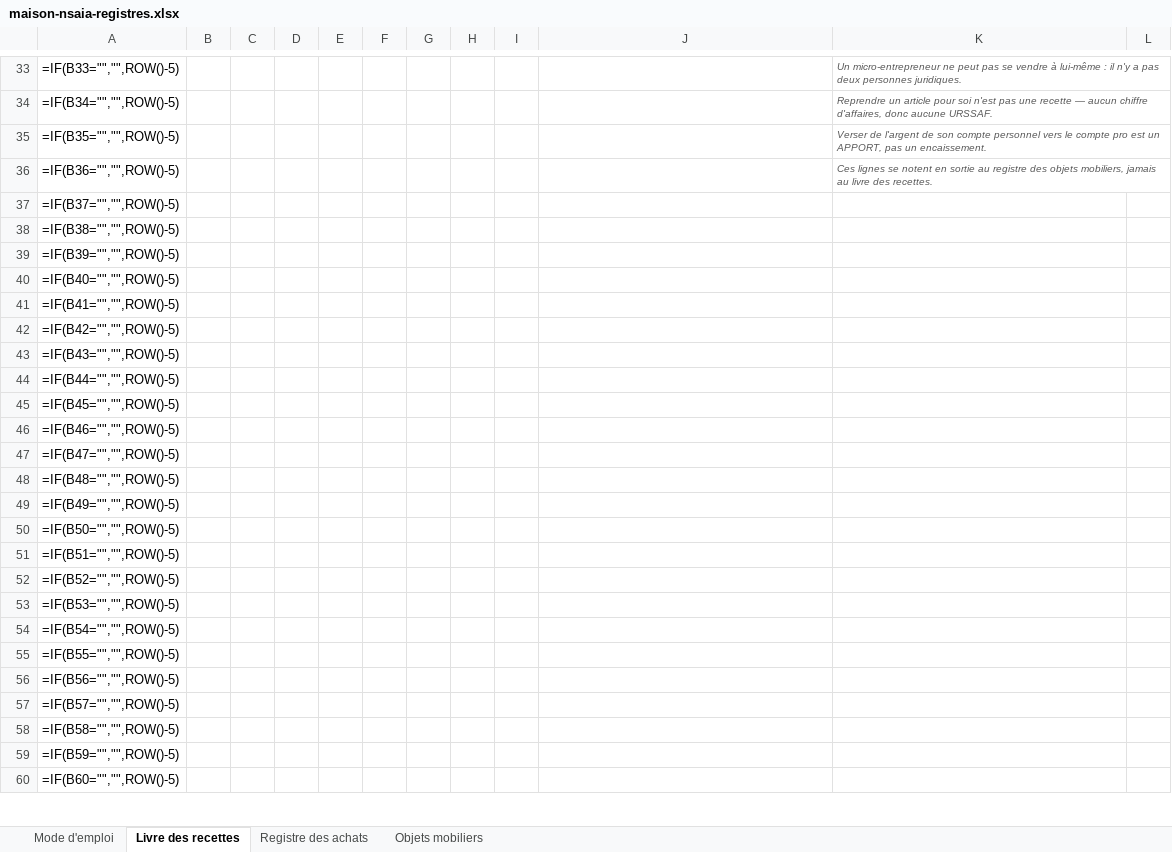
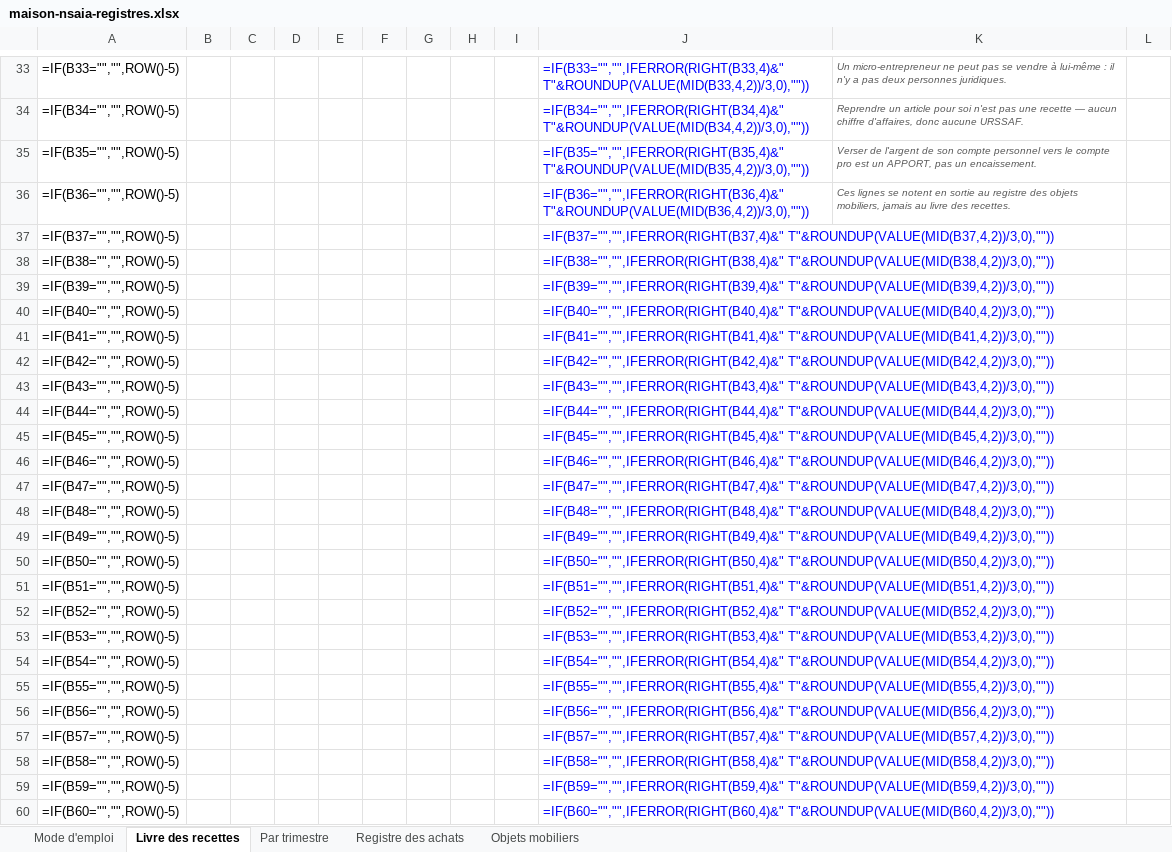
Before and after one commit to ninislegamer/ps4, an Excel workbook: exports/maison-nsaia-registres.xlsx, sheet Livre des recettes, drawn as a sheet; only a part is shown, gaps mark what is left out; values as stored, in another font and other column widths than the file's, no borders; formulas without a stored value are shown as written; the diff covers the shown part only; the diff names each change by its address in the sheet, - before the commit and + after, or states it on an @@ line.

```diff
--- a/exports/maison-nsaia-registres.xlsx (sheet Livre des recettes)
+++ b/exports/maison-nsaia-registres.xlsx (sheet Livre des recettes)
+sheet tab: Par trimestre
-J33: (empty)
+J33: =IF(B33="","",IFERROR(RIGHT(B33,4)&" T"&ROUNDUP(VALUE(MID(B33,4,2))/3,0),""))
-J34: (empty)
+J34: =IF(B34="","",IFERROR(RIGHT(B34,4)&" T"&ROUNDUP(VALUE(MID(B34,4,2))/3,0),""))
-J35: (empty)
+J35: =IF(B35="","",IFERROR(RIGHT(B35,4)&" T"&ROUNDUP(VALUE(MID(B35,4,2))/3,0),""))
-J36: (empty)
+J36: =IF(B36="","",IFERROR(RIGHT(B36,4)&" T"&ROUNDUP(VALUE(MID(B36,4,2))/3,0),""))
-J37: (empty)
+J37: =IF(B37="","",IFERROR(RIGHT(B37,4)&" T"&ROUNDUP(VALUE(MID(B37,4,2))/3,0),""))
-J38: (empty)
+J38: =IF(B38="","",IFERROR(RIGHT(B38,4)&" T"&ROUNDUP(VALUE(MID(B38,4,2))/3,0),""))
-J39: (empty)
+J39: =IF(B39="","",IFERROR(RIGHT(B39,4)&" T"&ROUNDUP(VALUE(MID(B39,4,2))/3,0),""))
-J40: (empty)
+J40: =IF(B40="","",IFERROR(RIGHT(B40,4)&" T"&ROUNDUP(VALUE(MID(B40,4,2))/3,0),""))
-J41: (empty)
+J41: =IF(B41="","",IFERROR(RIGHT(B41,4)&" T"&ROUNDUP(VALUE(MID(B41,4,2))/3,0),""))
-J42: (empty)
+J42: =IF(B42="","",IFERROR(RIGHT(B42,4)&" T"&ROUNDUP(VALUE(MID(B42,4,2))/3,0),""))
-J43: (empty)
+J43: =IF(B43="","",IFERROR(RIGHT(B43,4)&" T"&ROUNDUP(VALUE(MID(B43,4,2))/3,0),""))
-J44: (empty)
+J44: =IF(B44="","",IFERROR(RIGHT(B44,4)&" T"&ROUNDUP(VALUE(MID(B44,4,2))/3,0),""))
-J45: (empty)
+J45: =IF(B45="","",IFERROR(RIGHT(B45,4)&" T"&ROUNDUP(VALUE(MID(B45,4,2))/3,0),""))
-J46: (empty)
+J46: =IF(B46="","",IFERROR(RIGHT(B46,4)&" T"&ROUNDUP(VALUE(MID(B46,4,2))/3,0),""))
-J47: (empty)
+J47: =IF(B47="","",IFERROR(RIGHT(B47,4)&" T"&ROUNDUP(VALUE(MID(B47,4,2))/3,0),""))
-J48: (empty)
+J48: =IF(B48="","",IFERROR(RIGHT(B48,4)&" T"&ROUNDUP(VALUE(MID(B48,4,2))/3,0),""))
-J49: (empty)
+J49: =IF(B49="","",IFERROR(RIGHT(B49,4)&" T"&ROUNDUP(VALUE(MID(B49,4,2))/3,0),""))
-J50: (empty)
+J50: =IF(B50="","",IFERROR(RIGHT(B50,4)&" T"&ROUNDUP(VALUE(MID(B50,4,2))/3,0),""))
-J51: (empty)
+J51: =IF(B51="","",IFERROR(RIGHT(B51,4)&" T"&ROUNDUP(VALUE(MID(B51,4,2))/3,0),""))
-J52: (empty)
+J52: =IF(B52="","",IFERROR(RIGHT(B52,4)&" T"&ROUNDUP(VALUE(MID(B52,4,2))/3,0),""))
-J53: (empty)
+J53: =IF(B53="","",IFERROR(RIGHT(B53,4)&" T"&ROUNDUP(VALUE(MID(B53,4,2))/3,0),""))
-J54: (empty)
+J54: =IF(B54="","",IFERROR(RIGHT(B54,4)&" T"&ROUNDUP(VALUE(MID(B54,4,2))/3,0),""))
-J55: (empty)
+J55: =IF(B55="","",IFERROR(RIGHT(B55,4)&" T"&ROUNDUP(VALUE(MID(B55,4,2))/3,0),""))
-J56: (empty)
+J56: =IF(B56="","",IFERROR(RIGHT(B56,4)&" T"&ROUNDUP(VALUE(MID(B56,4,2))/3,0),""))
-J57: (empty)
+J57: =IF(B57="","",IFERROR(RIGHT(B57,4)&" T"&ROUNDUP(VALUE(MID(B57,4,2))/3,0),""))
-J58: (empty)
+J58: =IF(B58="","",IFERROR(RIGHT(B58,4)&" T"&ROUNDUP(VALUE(MID(B58,4,2))/3,0),""))
-J59: (empty)
+J59: =IF(B59="","",IFERROR(RIGHT(B59,4)&" T"&ROUNDUP(VALUE(MID(B59,4,2))/3,0),""))
-J60: (empty)
+J60: =IF(B60="","",IFERROR(RIGHT(B60,4)&" T"&ROUNDUP(VALUE(MID(B60,4,2))/3,0),""))
```
Also changed, not shown: 279 edited cells and cell formats elsewhere in this sheet, 1 other file.
